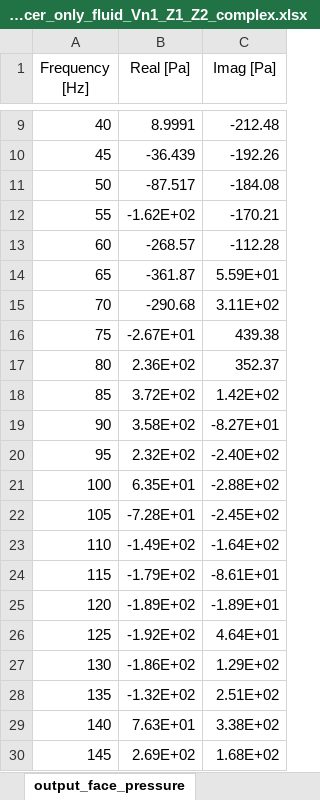
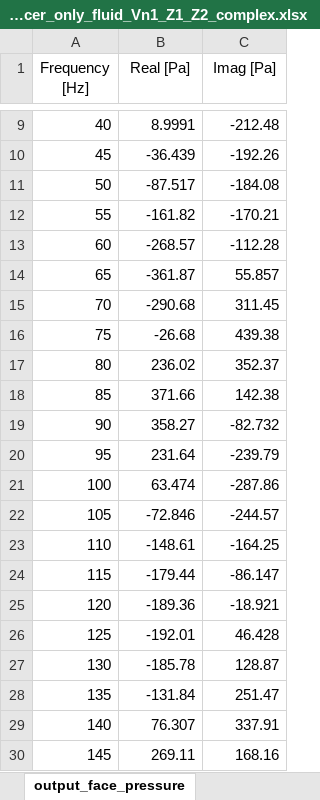
Before and after one commit to MOPT-UFSC/VIBRA, an Excel workbook: validation/data/particle_velocity/results/silencer/WB_results_silencer_only_fluid_Vn1_Z1_Z2_complex.xlsx, sheet output_face_pressure, drawn as a sheet; only a part is shown, gaps mark what is left out; values as stored, in another font and other column widths than the file's, no borders; the diff covers the shown part only; the diff names each change by its address in the sheet, - before the commit and + after, or states it on an @@ line.

```diff
--- a/validation/data/particle_velocity/results/silencer/WB_results_silencer_only_fluid_Vn1_Z1_Z2_complex.xlsx (sheet output_face_pressure)
+++ b/validation/data/particle_velocity/results/silencer/WB_results_silencer_only_fluid_Vn1_Z1_Z2_complex.xlsx (sheet output_face_pressure)
-B12 (Real [Pa]): -1.62E+02
+B12 (Real [Pa]): -161.82
-C14 (Imag [Pa]): 5.59E+01
+C14 (Imag [Pa]): 55.857
-C15 (Imag [Pa]): 3.11E+02
+C15 (Imag [Pa]): 311.45
-B16 (Real [Pa]): -2.67E+01
+B16 (Real [Pa]): -26.68
-B17 (Real [Pa]): 2.36E+02
+B17 (Real [Pa]): 236.02
-B18 (Real [Pa]): 3.72E+02
+B18 (Real [Pa]): 371.66
-C18 (Imag [Pa]): 1.42E+02
+C18 (Imag [Pa]): 142.38
-B19 (Real [Pa]): 3.58E+02
+B19 (Real [Pa]): 358.27
-C19 (Imag [Pa]): -8.27E+01
+C19 (Imag [Pa]): -82.732
-B20 (Real [Pa]): 2.32E+02
+B20 (Real [Pa]): 231.64
-C20 (Imag [Pa]): -2.40E+02
+C20 (Imag [Pa]): -239.79
-B21 (Real [Pa]): 6.35E+01
+B21 (Real [Pa]): 63.474
-C21 (Imag [Pa]): -2.88E+02
+C21 (Imag [Pa]): -287.86
-B22 (Real [Pa]): -7.28E+01
+B22 (Real [Pa]): -72.846
-C22 (Imag [Pa]): -2.45E+02
+C22 (Imag [Pa]): -244.57
-B23 (Real [Pa]): -1.49E+02
+B23 (Real [Pa]): -148.61
-C23 (Imag [Pa]): -1.64E+02
+C23 (Imag [Pa]): -164.25
-B24 (Real [Pa]): -1.79E+02
+B24 (Real [Pa]): -179.44
-C24 (Imag [Pa]): -8.61E+01
+C24 (Imag [Pa]): -86.147
-B25 (Real [Pa]): -1.89E+02
+B25 (Real [Pa]): -189.36
-C25 (Imag [Pa]): -1.89E+01
+C25 (Imag [Pa]): -18.921
-B26 (Real [Pa]): -1.92E+02
+B26 (Real [Pa]): -192.01
-C26 (Imag [Pa]): 4.64E+01
+C26 (Imag [Pa]): 46.428
-B27 (Real [Pa]): -1.86E+02
+B27 (Real [Pa]): -185.78
-C27 (Imag [Pa]): 1.29E+02
+C27 (Imag [Pa]): 128.87
-B28 (Real [Pa]): -1.32E+02
+B28 (Real [Pa]): -131.84
-C28 (Imag [Pa]): 2.51E+02
+C28 (Imag [Pa]): 251.47
-B29 (Real [Pa]): 7.63E+01
+B29 (Real [Pa]): 76.307
-C29 (Imag [Pa]): 3.38E+02
+C29 (Imag [Pa]): 337.91
-B30 (Real [Pa]): 2.69E+02
+B30 (Real [Pa]): 269.11
-C30 (Imag [Pa]): 1.68E+02
+C30 (Imag [Pa]): 168.16
```
Also changed, not shown: 502 edited cells elsewhere in this sheet, sheet output_face_velocity, sheet input_face_velocity, 8 other files.
